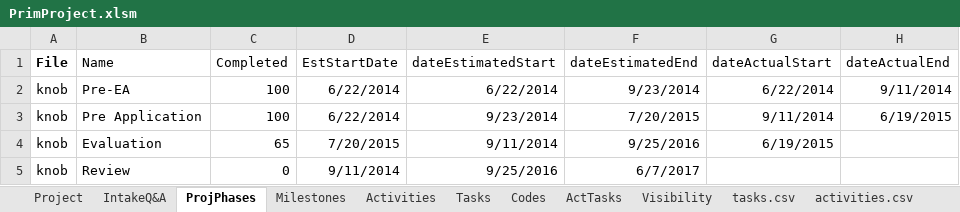
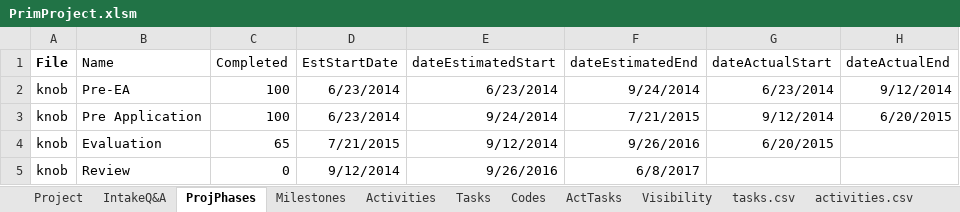
Before and after one commit to kelpisland/esm-browser, an Excel workbook: datagen/in/PrimProject.xlsm, sheet ProjPhases, drawn as a sheet; values as stored, in another font and other column widths than the file's, no borders; the diff names each change by its address in the sheet, - before the commit and + after, or states it on an @@ line.

```diff
--- a/datagen/in/PrimProject.xlsm (sheet ProjPhases)
+++ b/datagen/in/PrimProject.xlsm (sheet ProjPhases)
-D2:D3 (EstStartDate): 6/22/2014
+D2:D3 (EstStartDate): 6/23/2014
-E2 (dateEstimatedStart): 6/22/2014
+E2 (dateEstimatedStart): 6/23/2014
-F2 (dateEstimatedEnd): 9/23/2014
+F2 (dateEstimatedEnd): 9/24/2014
-G2 (dateActualStart): 6/22/2014
+G2 (dateActualStart): 6/23/2014
-H2 (dateActualEnd): 9/11/2014
+H2 (dateActualEnd): 9/12/2014
-E3 (dateEstimatedStart): 9/23/2014
+E3 (dateEstimatedStart): 9/24/2014
-F3 (dateEstimatedEnd): 7/20/2015
+F3 (dateEstimatedEnd): 7/21/2015
-G3 (dateActualStart): 9/11/2014
+G3 (dateActualStart): 9/12/2014
-H3 (dateActualEnd): 6/19/2015
+H3 (dateActualEnd): 6/20/2015
-D4 (EstStartDate): 7/20/2015
+D4 (EstStartDate): 7/21/2015
-E4 (dateEstimatedStart): 9/11/2014
+E4 (dateEstimatedStart): 9/12/2014
-F4 (dateEstimatedEnd): 9/25/2016
+F4 (dateEstimatedEnd): 9/26/2016
-G4 (dateActualStart): 6/19/2015
+G4 (dateActualStart): 6/20/2015
-D5 (EstStartDate): 9/11/2014
+D5 (EstStartDate): 9/12/2014
-E5 (dateEstimatedStart): 9/25/2016
+E5 (dateEstimatedStart): 9/26/2016
-F5 (dateEstimatedEnd): 6/7/2017
+F5 (dateEstimatedEnd): 6/8/2017
```
Also changed, not shown: sheet activities.csv, sheet milestones.csv, sheet projphases.csv, sheet Activities, sheet Milestones, sheet project.csv, 3 more sheets, 6 other files.
